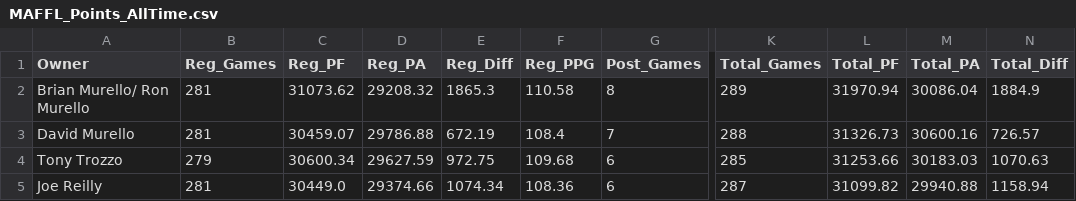
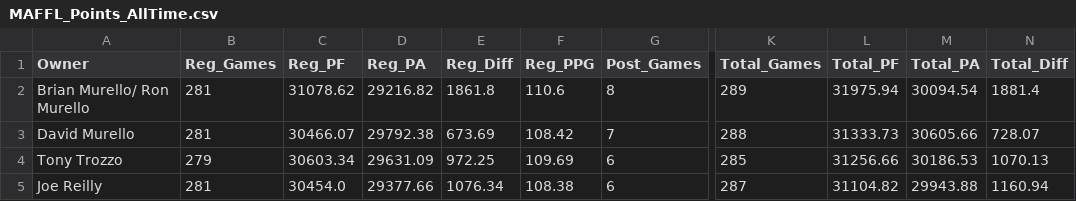
Before and after one commit to maffl-commish/maffl, a CSV file: data/MAFFL_Points_AllTime.csv, drawn as a sheet; only a part is shown, gaps mark what is left out; the diff covers the shown part only; the diff names each change by its address in the sheet, - before the commit and + after, or states it on an @@ line.

```diff
--- a/data/MAFFL_Points_AllTime.csv
+++ b/data/MAFFL_Points_AllTime.csv
-C2 (Reg_PF): 31073.62
+C2 (Reg_PF): 31078.62
-D2 (Reg_PA): 29208.32
+D2 (Reg_PA): 29216.82
-E2 (Reg_Diff): 1865.3
+E2 (Reg_Diff): 1861.8
-F2 (Reg_PPG): 110.58
+F2 (Reg_PPG): 110.6
-L2 (Total_PF): 31970.94
+L2 (Total_PF): 31975.94
-M2 (Total_PA): 30086.04
+M2 (Total_PA): 30094.54
-N2 (Total_Diff): 1884.9
+N2 (Total_Diff): 1881.4
-C3 (Reg_PF): 30459.07
+C3 (Reg_PF): 30466.07
-D3 (Reg_PA): 29786.88
+D3 (Reg_PA): 29792.38
-E3 (Reg_Diff): 672.19
+E3 (Reg_Diff): 673.69
-F3 (Reg_PPG): 108.4
+F3 (Reg_PPG): 108.42
-L3 (Total_PF): 31326.73
+L3 (Total_PF): 31333.73
-M3 (Total_PA): 30600.16
+M3 (Total_PA): 30605.66
-N3 (Total_Diff): 726.57
+N3 (Total_Diff): 728.07
-C4 (Reg_PF): 30600.34
+C4 (Reg_PF): 30603.34
-D4 (Reg_PA): 29627.59
+D4 (Reg_PA): 29631.09
-E4 (Reg_Diff): 972.75
+E4 (Reg_Diff): 972.25
-F4 (Reg_PPG): 109.68
+F4 (Reg_PPG): 109.69
-L4 (Total_PF): 31253.66
+L4 (Total_PF): 31256.66
-M4 (Total_PA): 30183.03
+M4 (Total_PA): 30186.53
-N4 (Total_Diff): 1070.63
+N4 (Total_Diff): 1070.13
-C5 (Reg_PF): 30449.0
+C5 (Reg_PF): 30454.0
-D5 (Reg_PA): 29374.66
+D5 (Reg_PA): 29377.66
-E5 (Reg_Diff): 1074.34
+E5 (Reg_Diff): 1076.34
-F5 (Reg_PPG): 108.36
+F5 (Reg_PPG): 108.38
-L5 (Total_PF): 31099.82
+L5 (Total_PF): 31104.82
-M5 (Total_PA): 29940.88
+M5 (Total_PA): 29943.88
-N5 (Total_Diff): 1158.94
+N5 (Total_Diff): 1160.94
```
Also changed, not shown: 1 added row, 1 removed row and 111 edited cells elsewhere in this file, data/MAFFL_Matchups_Clean.csv, data/MAFFL_Matchups_NoConsolation.csv, 9 other files.
